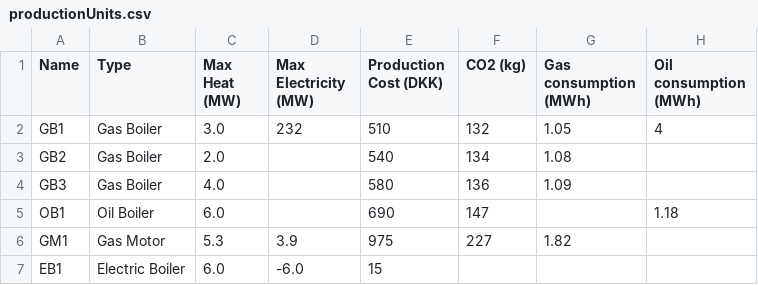
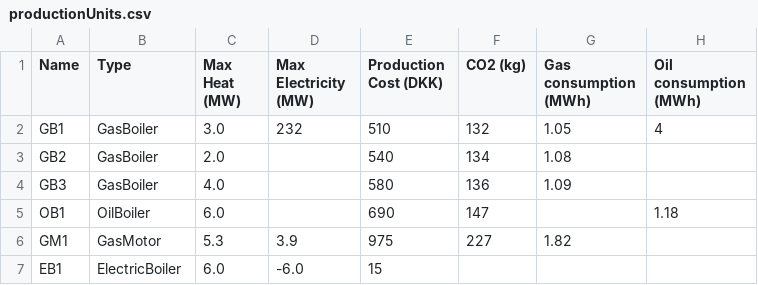
Before and after one commit to RoustyTousty/DanfossProject12, a CSV file: Data/InputData/ProductionUnits/productionUnits.csv, drawn as a sheet.

```diff
--- a/Data/InputData/ProductionUnits/productionUnits.csv
+++ b/Data/InputData/ProductionUnits/productionUnits.csv
@@ -1,7 +1,7 @@
 Name,Type,Max Heat (MW),Max Electricity (MW),Production Cost (DKK),CO2 (kg),Gas consumption (MWh),Oil consumption (MWh)
-GB1,Gas Boiler,3.0,232,510,132,1.05,4
-GB2,Gas Boiler,2.0,,540,134,1.08,
-GB3,Gas Boiler,4.0,,580,136,1.09,
-OB1,Oil Boiler,6.0,,690,147,,1.18
-GM1,Gas Motor,5.3,3.9,975,227,1.82,
-EB1,Electric Boiler,6.0,-6.0,15,,,
+GB1,GasBoiler,3.0,232,510,132,1.05,4
+GB2,GasBoiler,2.0,,540,134,1.08,
+GB3,GasBoiler,4.0,,580,136,1.09,
+OB1,OilBoiler,6.0,,690,147,,1.18
+GM1,GasMotor,5.3,3.9,975,227,1.82,
+EB1,ElectricBoiler,6.0,-6.0,15,,,
```
Also changed, not shown: 3 other files.
